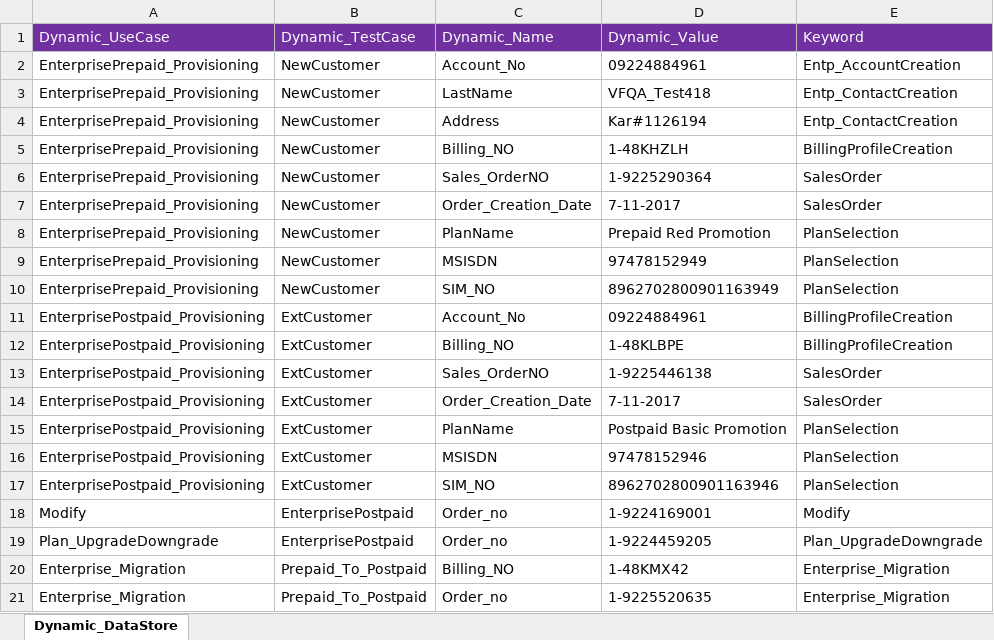
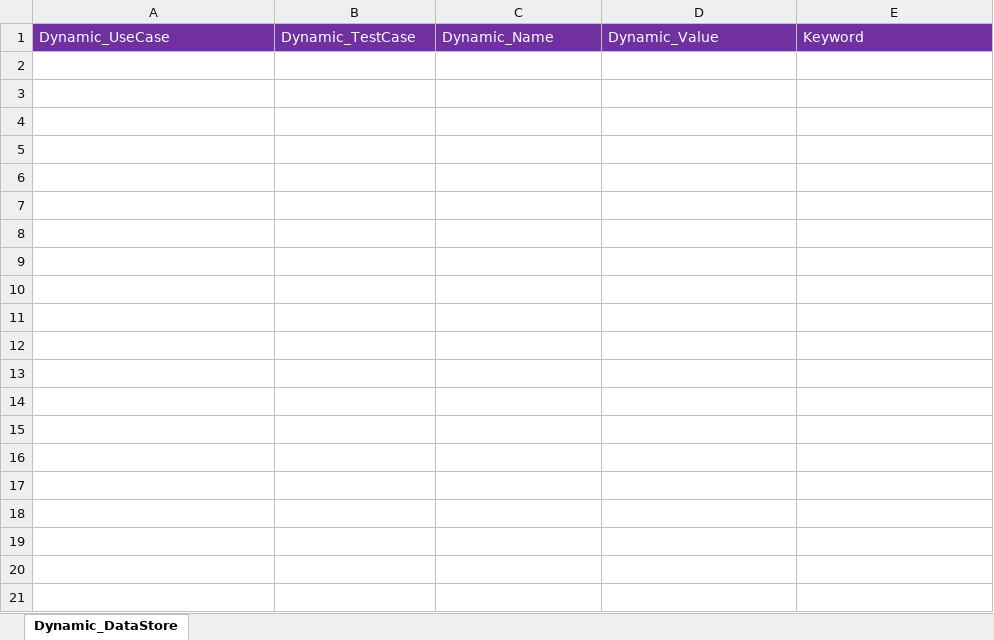
Before and after one commit to imran0404y/Vodafone_QAR, an Excel workbook: Framework/Storage/StoreDB.xlsx, sheet Dynamic_DataStore, drawn as a sheet; values as stored, in another font and other column widths than the file's, no borders; the diff names each change by its address in the sheet, - before the commit and + after, or states it on an @@ line.

```diff
--- a/Framework/Storage/StoreDB.xlsx (sheet Dynamic_DataStore)
+++ b/Framework/Storage/StoreDB.xlsx (sheet Dynamic_DataStore)
-row 2: EnterprisePrepaid_Provisioning | NewCustomer | Account_No | 09224884961 | Entp_AccountCreation
-row 3: EnterprisePrepaid_Provisioning | NewCustomer | LastName | VFQA_Test418 | Entp_ContactCreation
-row 4: EnterprisePrepaid_Provisioning | NewCustomer | Address | Kar#1126194 | Entp_ContactCreation
-row 5: EnterprisePrepaid_Provisioning | NewCustomer | Billing_NO | 1-48KHZLH | BillingProfileCreation
-row 6: EnterprisePrepaid_Provisioning | NewCustomer | Sales_OrderNO | 1-9225290364 | SalesOrder
-row 7: EnterprisePrepaid_Provisioning | NewCustomer | Order_Creation_Date | 7-11-2017 | SalesOrder
-row 8: EnterprisePrepaid_Provisioning | NewCustomer | PlanName | Prepaid Red Promotion | PlanSelection
-row 9: EnterprisePrepaid_Provisioning | NewCustomer | MSISDN | 97478152949 | PlanSelection
-row 10: EnterprisePrepaid_Provisioning | NewCustomer | SIM_NO | 8962702800901163949 | PlanSelection
-row 11: EnterprisePostpaid_Provisioning | ExtCustomer | Account_No | 09224884961 | BillingProfileCreation
-row 12: EnterprisePostpaid_Provisioning | ExtCustomer | Billing_NO | 1-48KLBPE | BillingProfileCreation
-row 13: EnterprisePostpaid_Provisioning | ExtCustomer | Sales_OrderNO | 1-9225446138 | SalesOrder
-row 14: EnterprisePostpaid_Provisioning | ExtCustomer | Order_Creation_Date | 7-11-2017 | SalesOrder
-row 15: EnterprisePostpaid_Provisioning | ExtCustomer | PlanName | Postpaid Basic Promotion | PlanSelection
-row 16: EnterprisePostpaid_Provisioning | ExtCustomer | MSISDN | 97478152946 | PlanSelection
-row 17: EnterprisePostpaid_Provisioning | ExtCustomer | SIM_NO | 8962702800901163946 | PlanSelection
-row 18: Modify | EnterprisePostpaid | Order_no | 1-9224169001 | Modify
-row 19: Plan_UpgradeDowngrade | EnterprisePostpaid | Order_no | 1-9224459205 | Plan_UpgradeDowngrade
-row 20: Enterprise_Migration | Prepaid_To_Postpaid | Billing_NO | 1-48KMX42 | Enterprise_Migration
-row 21: Enterprise_Migration | Prepaid_To_Postpaid | Order_no | 1-9225520635 | Enterprise_Migration
```
Also changed, not shown: 1 other file.
